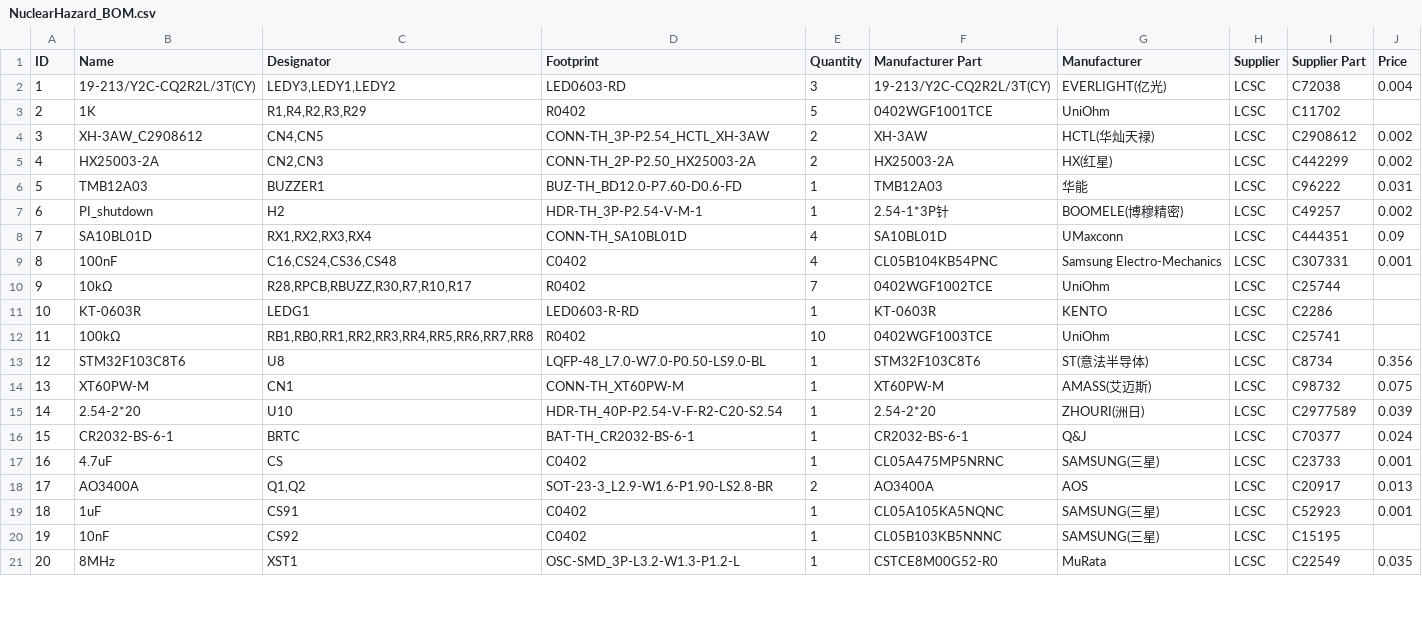
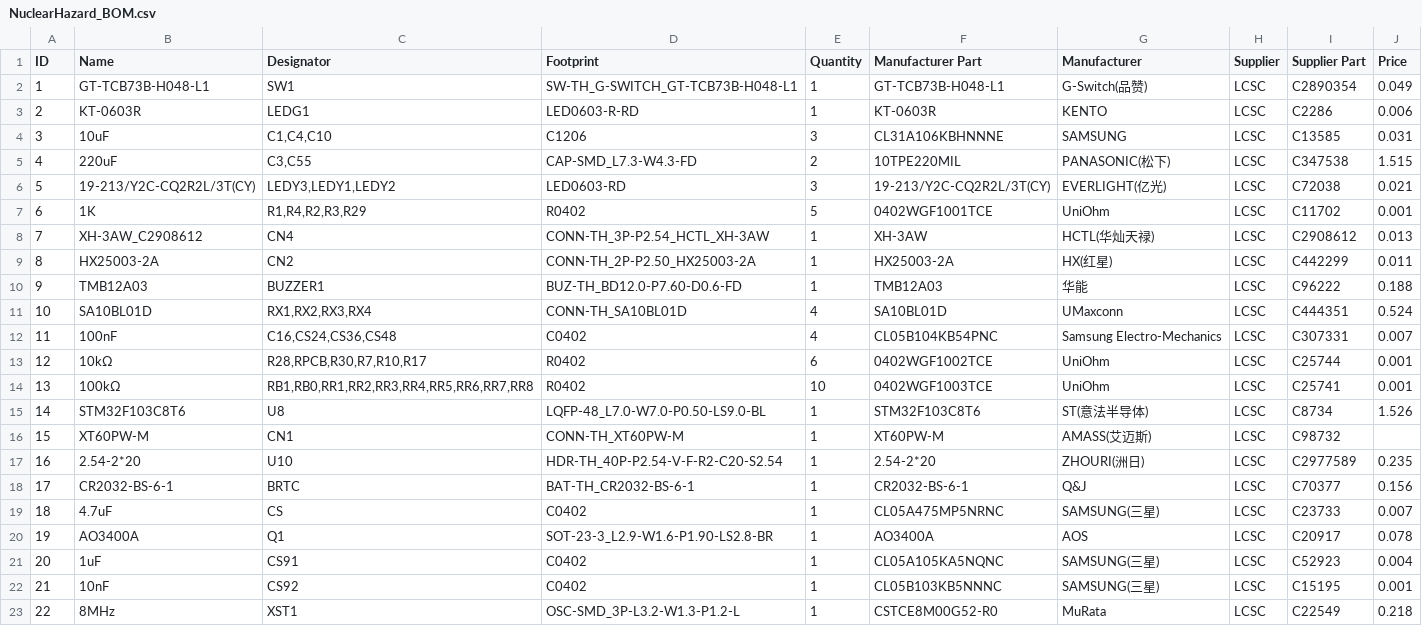
Before and after one commit to RotorHazard/RotorHazard, a CSV file: resources/NuclearHazard/pcb/NuclearHazard_BOM.csv, drawn as a sheet; only a part is shown; removed rows and columns are numbered as before the commit, all else as after; the diff covers the shown part only; the diff names each change by its address in the sheet, - before the commit and + after, or states it on an @@ line.

```diff
--- a/resources/NuclearHazard/pcb/NuclearHazard_BOM.csv
+++ b/resources/NuclearHazard/pcb/NuclearHazard_BOM.csv
+row 2: 1 | GT-TCB73B-H048-L1 | SW1 | SW-TH_G-SWITCH_GT-TCB73B-H048-L1 | 1 | GT-TCB73B-H048-L1 | G-Switch(品赞) | LCSC | C2890354 | 0.049
+row 3: 2 | KT-0603R | LEDG1 | LED0603-R-RD | 1 | KT-0603R | KENTO | LCSC | C2286 | 0.006
+row 4: 3 | 10uF | C1,C4,C10 | C1206 | 3 | CL31A106KBHNNNE | SAMSUNG | LCSC | C13585 | 0.031
+row 5: 4 | 220uF | C3,C55 | CAP-SMD_L7.3-W4.3-FD | 2 | 10TPE220MIL | PANASONIC(松下) | LCSC | C347538 | 1.515
@@ column A (ID) renumbered between rows 6 and 25 @@
-J6 (Price): 0.004
+J6 (Price): 0.021
-J7 (Price): (empty)
+J7 (Price): 0.001
-C8 (Designator): CN4,CN5
+C8 (Designator): CN4
-E8:E9 (Quantity): 2
+E8:E9 (Quantity): 1
-J8 (Price): 0.002
+J8 (Price): 0.013
-C9 (Designator): CN2,CN3
+C9 (Designator): CN2
-J9 (Price): 0.002
+J9 (Price): 0.011
-J10 (Price): 0.031
+J10 (Price): 0.188
-row 7: 6 | PI_shutdown | H2 | HDR-TH_3P-P2.54-V-M-1 | 1 | 2.54-1*3P针 | BOOMELE(博穆精密) | LCSC | C49257 | 0.002
-J11 (Price): 0.09
+J11 (Price): 0.524
-J12 (Price): 0.001
+J12 (Price): 0.007
-C13 (Designator): R28,RPCB,RBUZZ,R30,R7,R10,R17
+C13 (Designator): R28,RPCB,R30,R7,R10,R17
-E13 (Quantity): 7
+E13 (Quantity): 6
-J13 (Price): (empty)
+J13 (Price): 0.001
-row 11: 10 | KT-0603R | LEDG1 | LED0603-R-RD | 1 | KT-0603R | KENTO | LCSC | C2286
-J14 (Price): (empty)
+J14 (Price): 0.001
-J15 (Price): 0.356
+J15 (Price): 1.526
-J16 (Price): 0.075
+J16 (Price): (empty)
-J17 (Price): 0.039
+J17 (Price): 0.235
-J18 (Price): 0.024
+J18 (Price): 0.156
-J19 (Price): 0.001
+J19 (Price): 0.007
-C20 (Designator): Q1,Q2
+C20 (Designator): Q1
-E20 (Quantity): 2
+E20 (Quantity): 1
-J20 (Price): 0.013
+J20 (Price): 0.078
-J21 (Price): 0.001
+J21 (Price): 0.004
-J22 (Price): (empty)
+J22 (Price): 0.001
-J23 (Price): 0.035
+J23 (Price): 0.218
```
Also changed, not shown: 3 removed rows and 7 edited cells elsewhere in this file, resources/NuclearHazard/pcb/NuclearHazard_PickAndPlace.csv, 2 other files.
